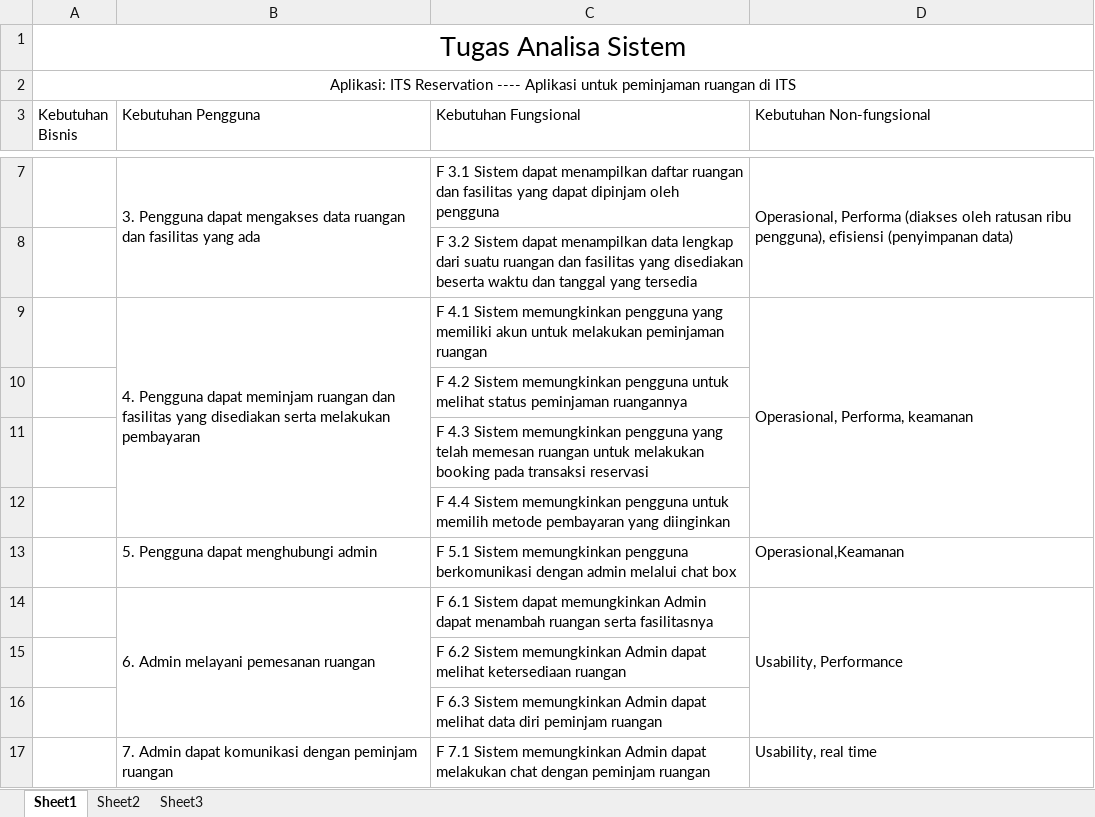
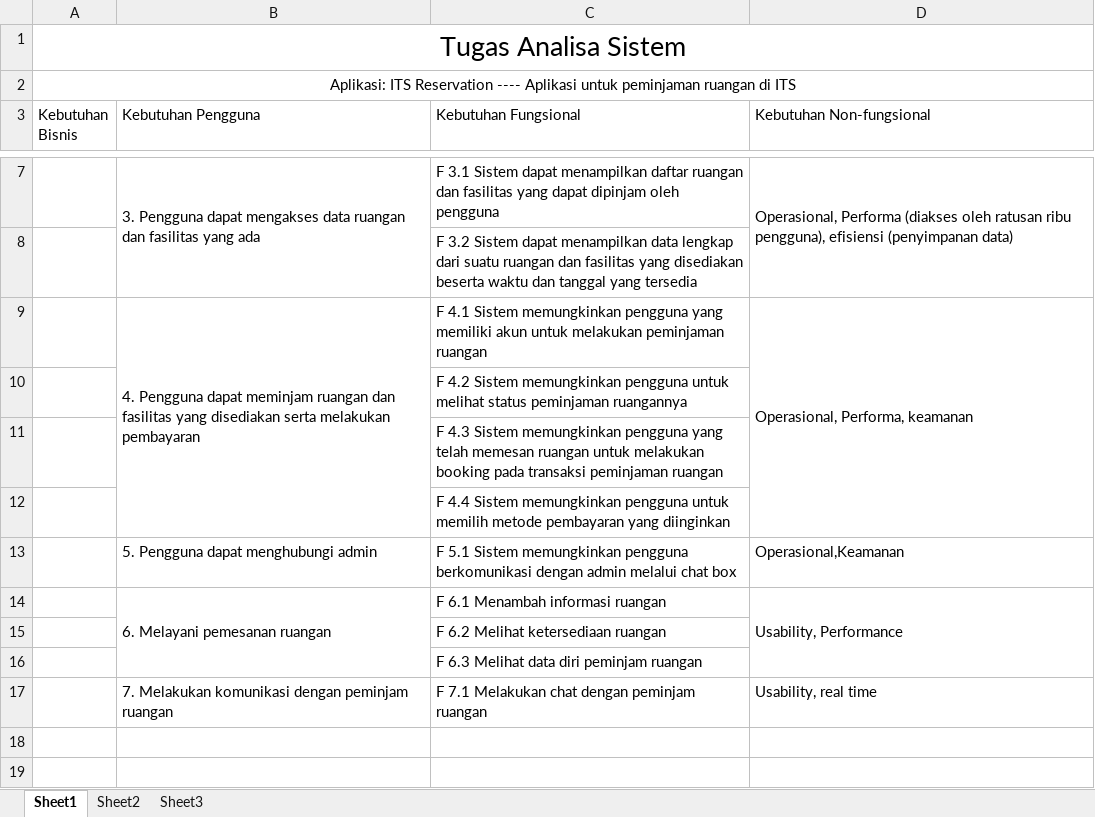
Before and after one commit to rizanw/Elisitasi-Kebutuhan, an Excel workbook: List Kebutuhan.xlsx, sheet Sheet1, drawn as a sheet; only a part is shown, gaps mark what is left out; values as stored, in another font and other column widths than the file's, no borders; the diff names each change by its address in the sheet, - before the commit and + after, or states it on an @@ line.

Commit message:
Add files via upload

```diff
--- a/List Kebutuhan.xlsx (sheet Sheet1)
+++ b/List Kebutuhan.xlsx (sheet Sheet1)
-C11 (Kebutuhan Fungsional): …pada transaksi reservasi
+C11 (Kebutuhan Fungsional): …pada transaksi peminjaman ruangan
-B14 (Kebutuhan Pengguna): 6. Admin melayani pemesanan ruangan
+B14 (Kebutuhan Pengguna): 6. Melayani pemesanan ruangan
-C14 (Kebutuhan Fungsional): F 6.1 Sistem dapat memungkinkan Admin dapat menambah ruangan serta fasilitasnya
+C14 (Kebutuhan Fungsional): F 6.1 Menambah informasi ruangan
-C15 (Kebutuhan Fungsional): F 6.2 Sistem memungkinkan Admin dapat melihat ketersediaan ruangan
+C15 (Kebutuhan Fungsional): F 6.2 Melihat ketersediaan ruangan
-C16 (Kebutuhan Fungsional): F 6.3 Sistem memungkinkan Admin dapat melihat data diri…
+C16 (Kebutuhan Fungsional): F 6.3 Melihat data diri…
-B17 (Kebutuhan Pengguna): 7. Admin dapat komunikasi dengan…
+B17 (Kebutuhan Pengguna): 7. Melakukan komunikasi dengan…
-C17 (Kebutuhan Fungsional): F 7.1 Sistem memungkinkan Admin dapat melakukan chat dengan…
+C17 (Kebutuhan Fungsional): F 7.1 Melakukan chat dengan…
```
